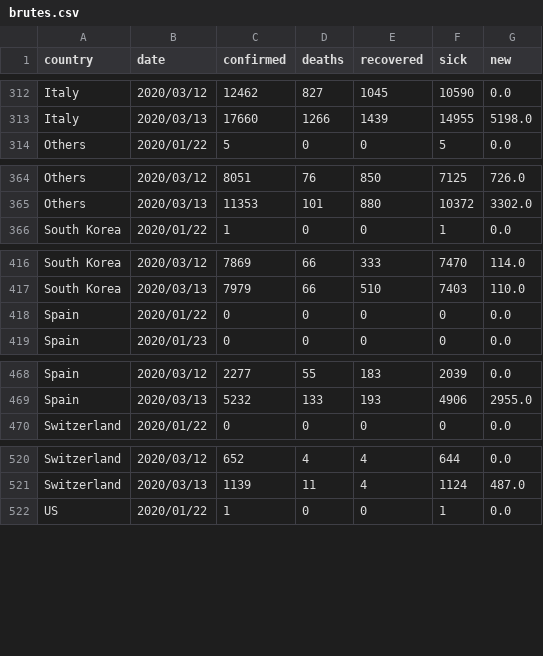
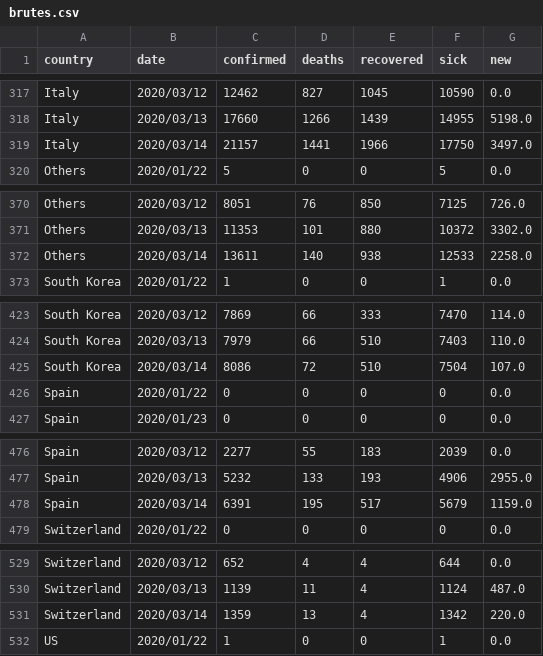
Before and after one commit to Cohhort/Covid19, a CSV file: public/data/brutes.csv, drawn as a sheet; only a part is shown, gaps mark what is left out; the diff covers the shown part only.

```diff
--- a/public/data/brutes.csv
+++ b/public/data/brutes.csv
@@ -313,2 +318,3 @@ Italy,2020/03/12,12462,827,1045,10590,0.0
 Italy,2020/03/13,17660,1266,1439,14955,5198.0
+Italy,2020/03/14,21157,1441,1966,17750,3497.0
 Others,2020/01/22,5,0,0,5,0.0
@@ -365,2 +371,3 @@ Others,2020/03/12,8051,76,850,7125,726.0
 Others,2020/03/13,11353,101,880,10372,3302.0
+Others,2020/03/14,13611,140,938,12533,2258.0
 South Korea,2020/01/22,1,0,0,1,0.0
@@ -417,2 +424,3 @@ South Korea,2020/03/12,7869,66,333,7470,114.0
 South Korea,2020/03/13,7979,66,510,7403,110.0
+South Korea,2020/03/14,8086,72,510,7504,107.0
 Spain,2020/01/22,0,0,0,0,0.0
@@ -469,2 +477,3 @@ Spain,2020/03/12,2277,55,183,2039,0.0
 Spain,2020/03/13,5232,133,193,4906,2955.0
+Spain,2020/03/14,6391,195,517,5679,1159.0
 Switzerland,2020/01/22,0,0,0,0,0.0
@@ -521,2 +530,3 @@ Switzerland,2020/03/12,652,4,4,644,0.0
 Switzerland,2020/03/13,1139,11,4,1124,487.0
+Switzerland,2020/03/14,1359,13,4,1342,220.0
 US,2020/01/22,1,0,0,1,0.0
```
Also changed, not shown: 6 added rows elsewhere in this file, public/data/scores.csv, 1 other file.
